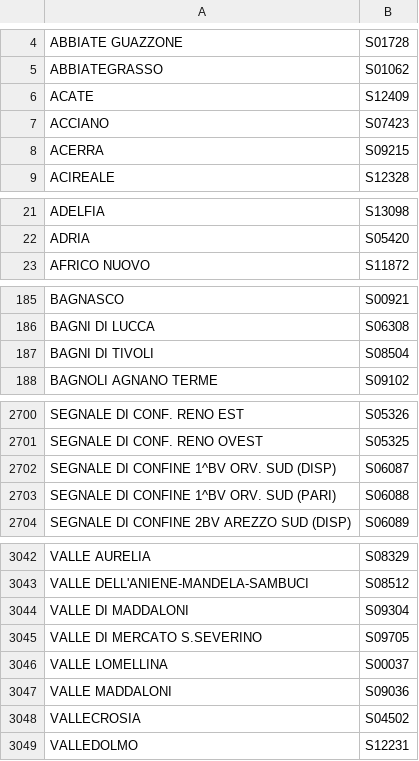
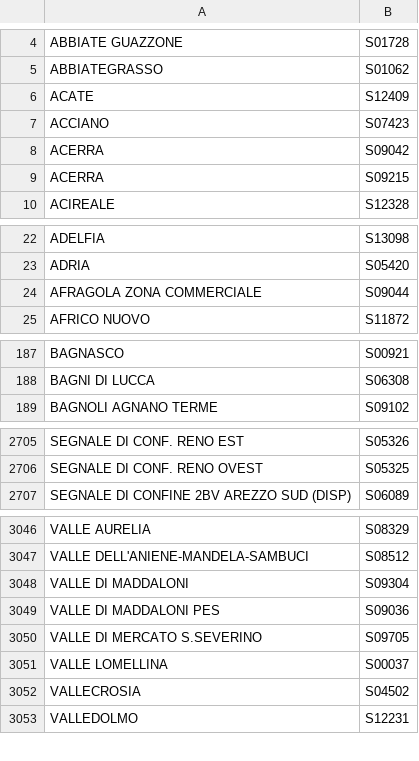
Before and after one commit to dltmtt/viaggiatreno-api, a CSV file: dumps/autocompletaStazione.csv, drawn as a sheet; only a part is shown, gaps mark what is left out; removed rows and columns are numbered as before the commit, all else as after; the diff covers the shown part only; the diff names each change by its address in the sheet, - before the commit and + after, or states it on an @@ line.

Commit message:
Update dumps

```diff
--- a/dumps/autocompletaStazione.csv
+++ b/dumps/autocompletaStazione.csv
+row 8: ACERRA | S09042
+row 24: AFRAGOLA ZONA COMMERCIALE | S09044
-row 187: BAGNI DI TIVOLI | S08504
-row 2702: SEGNALE DI CONFINE 1^BV ORV. SUD (DISP) | S06087
-row 2703: SEGNALE DI CONFINE 1^BV ORV. SUD (PARI) | S06088
+row 3049: VALLE DI MADDALONI PES | S09036
-row 3047: VALLE MADDALONI | S09036
```
Also changed, not shown: 8 added rows, 2 removed rows and 4 moved rows elsewhere in this file, dumps/autocompletaStazioneImpostaViaggio.csv, 4 other files.
